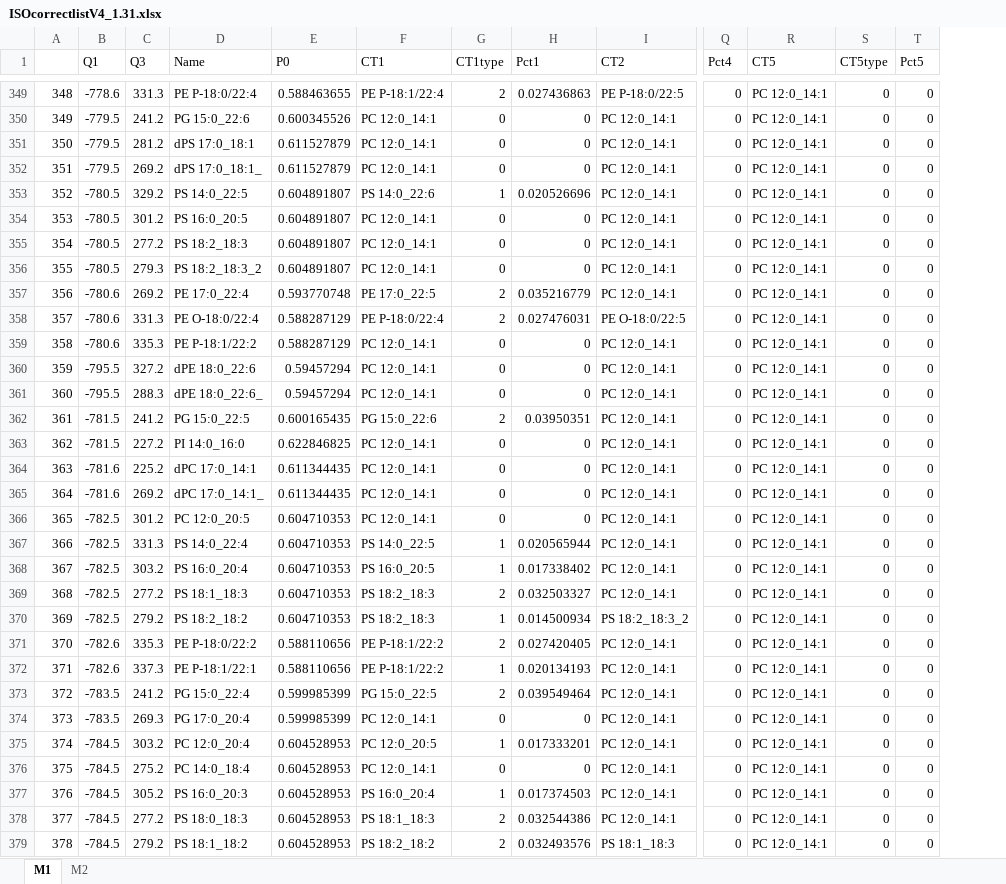
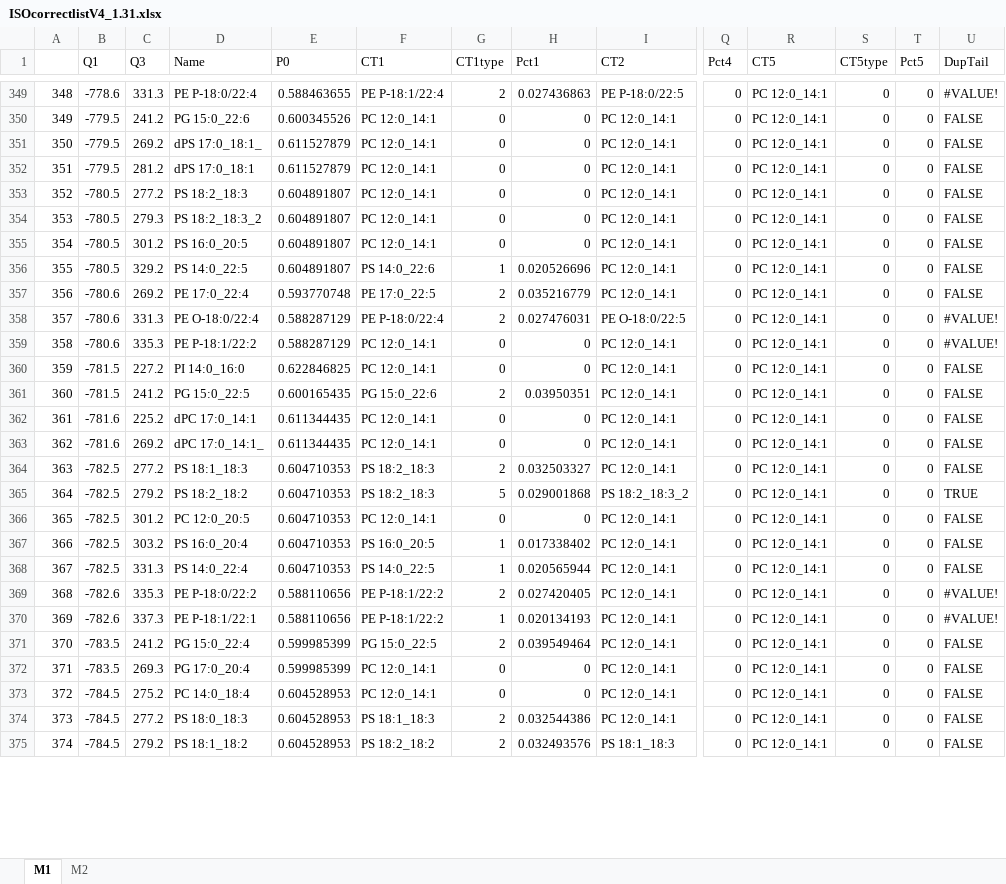
Before and after one commit to syjgino/SLA, an Excel workbook: doc/KeyV4.1/ISOcorrectlistV4_1.31.xlsx, sheet M1, drawn as a sheet; only a part is shown, gaps mark what is left out; values as stored, in another font and other column widths than the file's, no cell formats; removed rows and columns are numbered as before the commit, all else as after; rows hold the shown columns only; the diff covers the shown part only; the diff names each change by its address in the sheet, - before the commit and + after, or states it on an @@ line.

```diff
--- a/doc/KeyV4.1/ISOcorrectlistV4_1.31.xlsx (sheet M1)
+++ b/doc/KeyV4.1/ISOcorrectlistV4_1.31.xlsx (sheet M1)
+column U (DupTail), rows 349-350: #VALUE! | FALSE; rows 352-354: all FALSE; rows 357-363: FALSE | #VALUE! | #VALUE! | FALSE | FALSE | FALSE | FALSE; row 366: FALSE; rows 368-375: FALSE | #VALUE! | #VALUE! | FALSE | FALSE | FALSE | FALSE | FALSE
@@ column A renumbered between rows 9 and 804 @@
@@ row 352 moved to row 351: 350 @@
@@ row 354 moved to row 355: 354 @@
@@ row 353 moved to row 356: 355 @@
-B360 (Q1): -795.5
+B360 (Q1): -781.5
-C360 (Q3): 327.2
+C360 (Q3): 227.2
-D360 (Name): dPE 18:0_22:6
+D360 (Name): PI 14:0_16:0
-E360 (P0): 0.59457294
+E360 (P0): 0.622846825
-row 361: 360 | -795.5 | 288.3 | dPE 18:0_22:6_ | 0.59457294 | PC 12:0_14:1 | 0 | 0 | PC 12:0_14:1 | 0 | PC 12:0_14:1 | 0 | 0
-row 363: 362 | -781.5 | 227.2 | PI 14:0_16:0 | 0.622846825 | PC 12:0_14:1 | 0 | 0 | PC 12:0_14:1 | 0 | PC 12:0_14:1 | 0 | 0
@@ row 369 moved to row 364: 363 @@
+row 365: 364 | -782.5 | 279.2 | PS 18:2_18:2 | 0.604710353 | PS 18:2_18:3 | 5 | 0.029001868 | PS 18:2_18:3_2 | 0 | PC 12:0_14:1 | 0 | 0 | TRUE
@@ row 368 moved to row 367: 366 @@
-row 370: 369 | -782.5 | 279.2 | PS 18:2_18:2 | 0.604710353 | PS 18:2_18:3 | 1 | 0.014500934 | PS 18:2_18:3_2 | 0 | PC 12:0_14:1 | 0 | 0
@@ row 375 moved to row 377: 376 @@
@@ row 377 moved to row 378: 377 @@
```
Also changed, not shown: 21 added rows, 19 removed rows, 225 moved rows and 156 edited cells elsewhere in this sheet, sheet M2, cell formats, doc/KeyV4.1/spname_dict_V4_1.31.xlsx.
